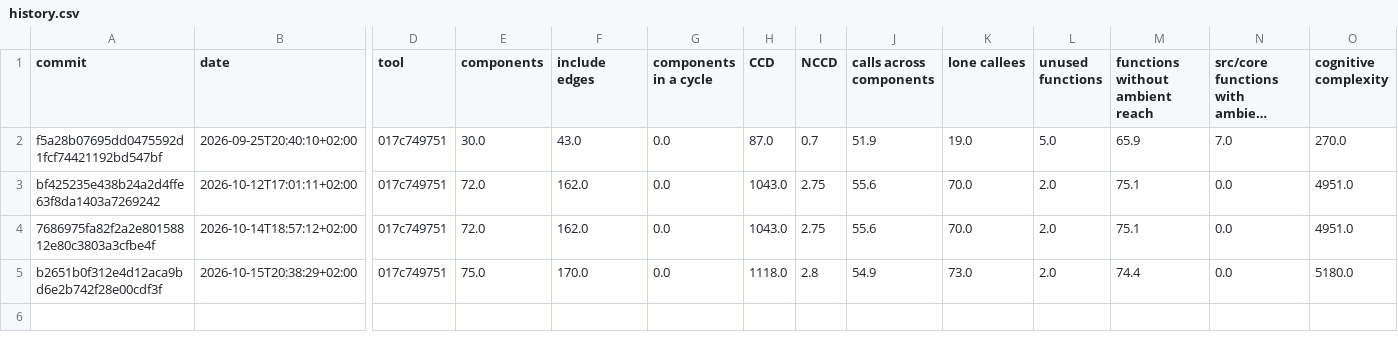
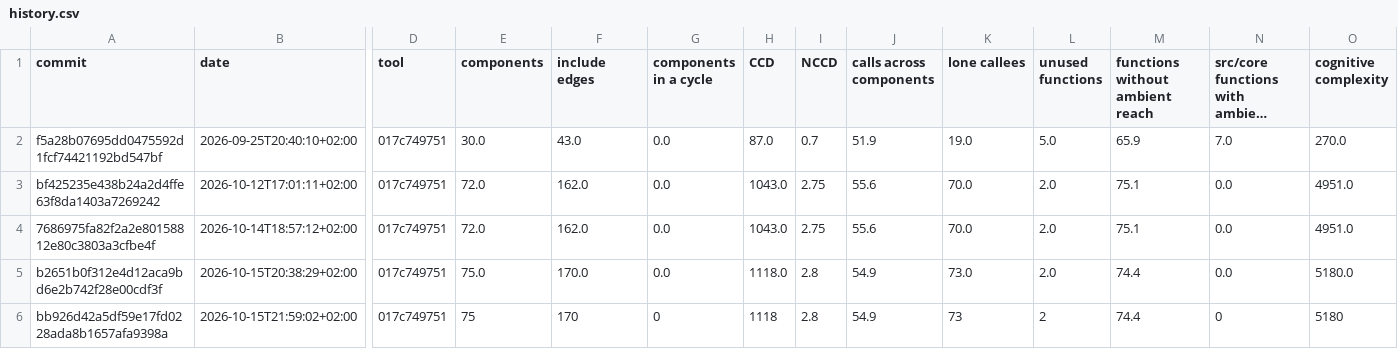
Before and after one commit to RalphSteinhagen/gr4-present, a CSV file: code-style/history.csv, drawn as a sheet; only a part is shown, gaps mark what is left out; long unchanged cells end in …; rows hold the shown columns only; the diff names each change by its address in the sheet, - before the commit and + after, or states it on an @@ line.

```diff
--- a/code-style/history.csv
+++ b/code-style/history.csv
+row 6: bb926d42a5df59e17fd0228ada8b1657afa9398a | 2026-10-15T21:59:02+02:00 | 017c749751 | 75 | 170 | 0 | 1118 | 2.8 | 54.9 | 73 | 2 | 74.4 | 0 | 5180
```
Also changed, not shown: 1 other file.
